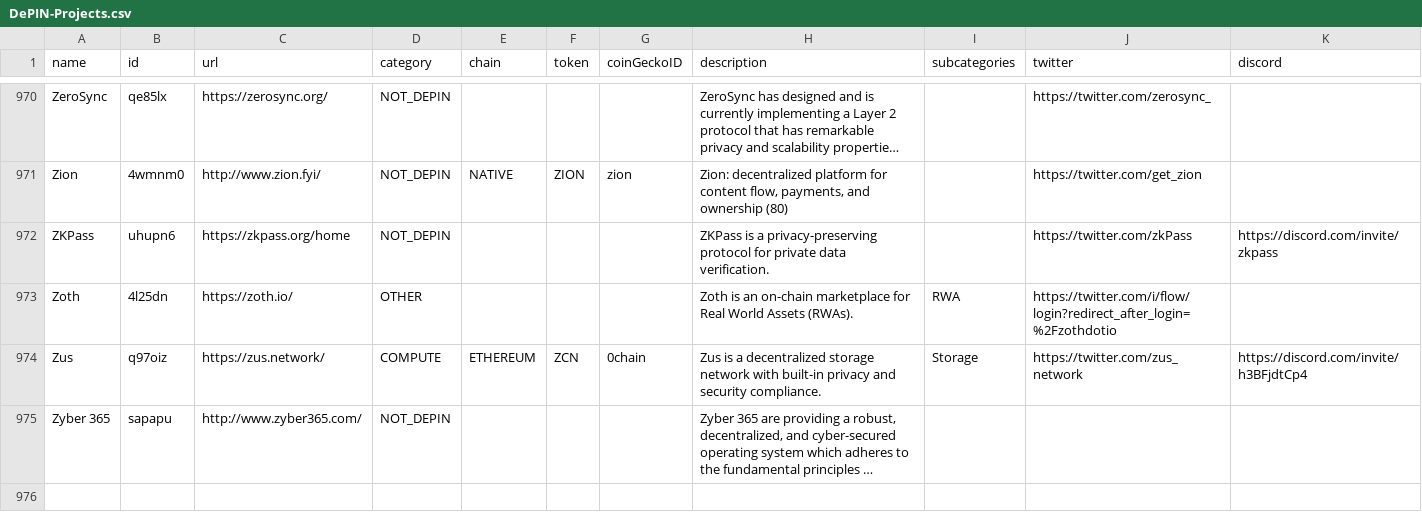
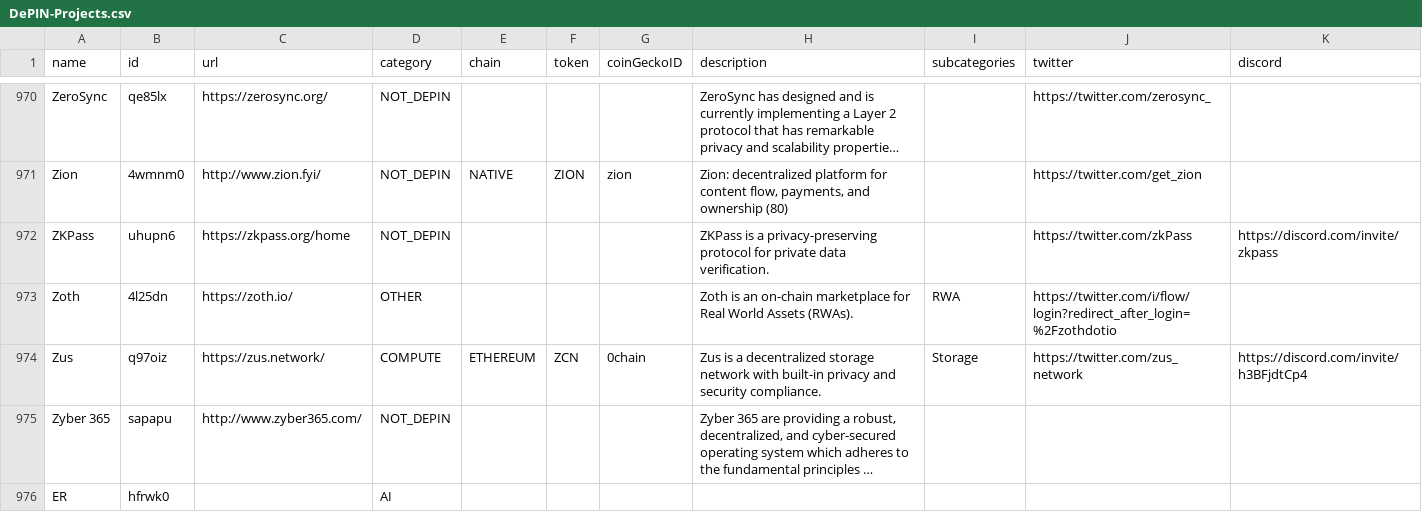
Before and after one commit to ev3-team/adapters, a CSV file: scripts/data/DePIN-Projects.csv, drawn as a sheet; only a part is shown, gaps mark what is left out; long unchanged cells end in …; rows hold the shown columns only; the diff names each change by its address in the sheet, - before the commit and + after, or states it on an @@ line.

```diff
--- a/scripts/data/DePIN-Projects.csv
+++ b/scripts/data/DePIN-Projects.csv
+row 976: ER | hfrwk0 |  | AI
```
Also changed, not shown: scripts/data/DePIN-Projects-Dune.csv.
